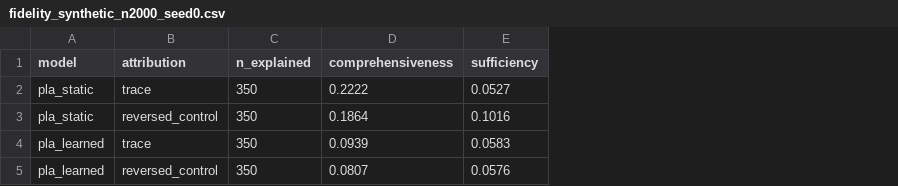
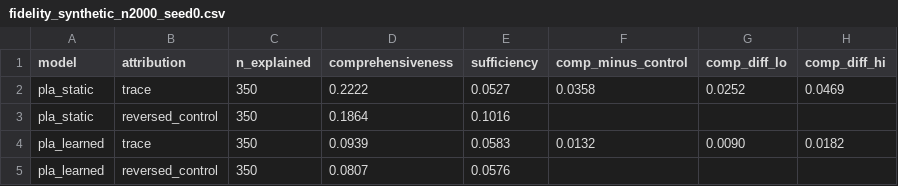
Before and after one commit to ETS-Hashemi/PLA, a CSV file: results/fidelity_synthetic_n2000_seed0.csv, drawn as a sheet; the diff names each change by its address in the sheet, - before the commit and + after, or states it on an @@ line.

```diff
--- a/results/fidelity_synthetic_n2000_seed0.csv
+++ b/results/fidelity_synthetic_n2000_seed0.csv
+column F (comp_minus_control), rows 2-4: 0.0358 |  | 0.0132
+column G (comp_diff_lo), rows 2-4: 0.0252 |  | 0.0090
+column H (comp_diff_hi), rows 2-4: 0.0469 |  | 0.0182
```
Also changed, not shown: results/experiment_bao2020_sox.csv, 6 other files.
